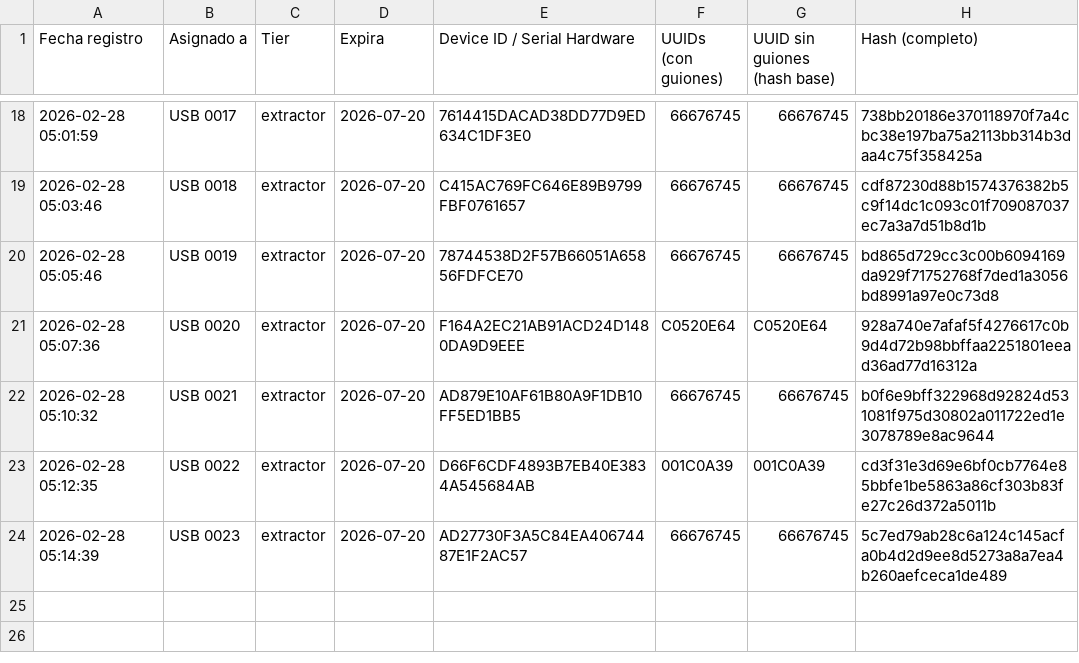
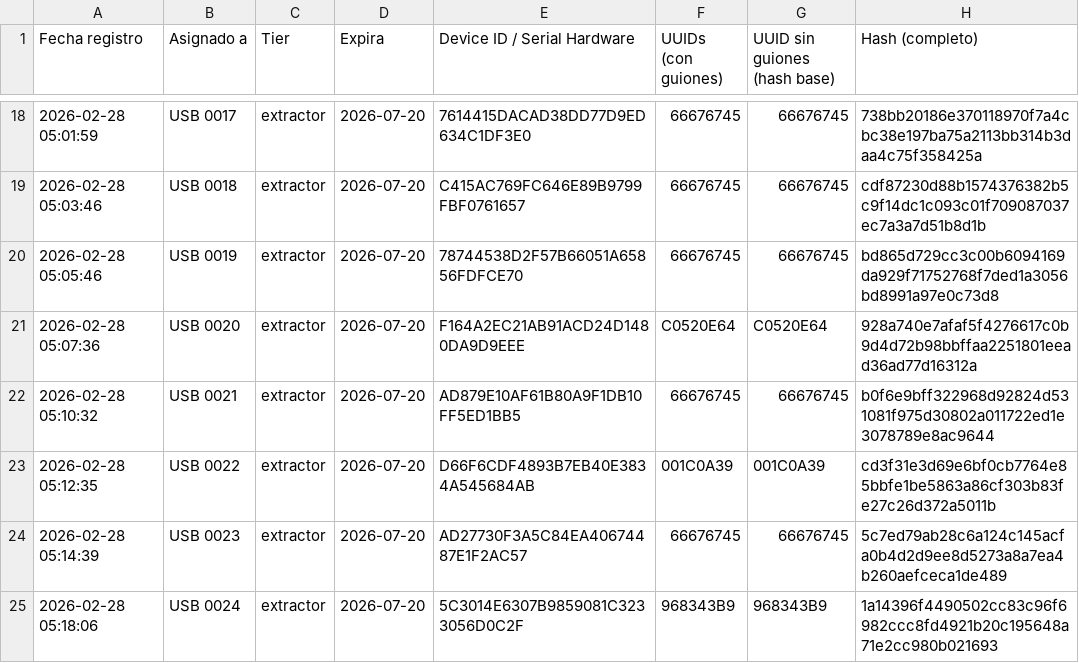
Before and after one commit to danielm0101/verificador-registro, a CSV file: historial_registros.csv, drawn as a sheet; only a part is shown, gaps mark what is left out; the diff names each change by its address in the sheet, - before the commit and + after, or states it on an @@ line.

Commit message:
Update historial: 2026-02-28T05:18:10.919Z

```diff
--- a/historial_registros.csv
+++ b/historial_registros.csv
+row 25: 2026-02-28 05:18:06 | USB 0024 | extractor | 2026-07-20 | 5C3014E6307B9859081C3233056D0C2F | 968343B9 | 968343B9 | 1a14396f4490502cc83c96f6982ccc8fd4921b20c195648a71e2cc980b021693
```
